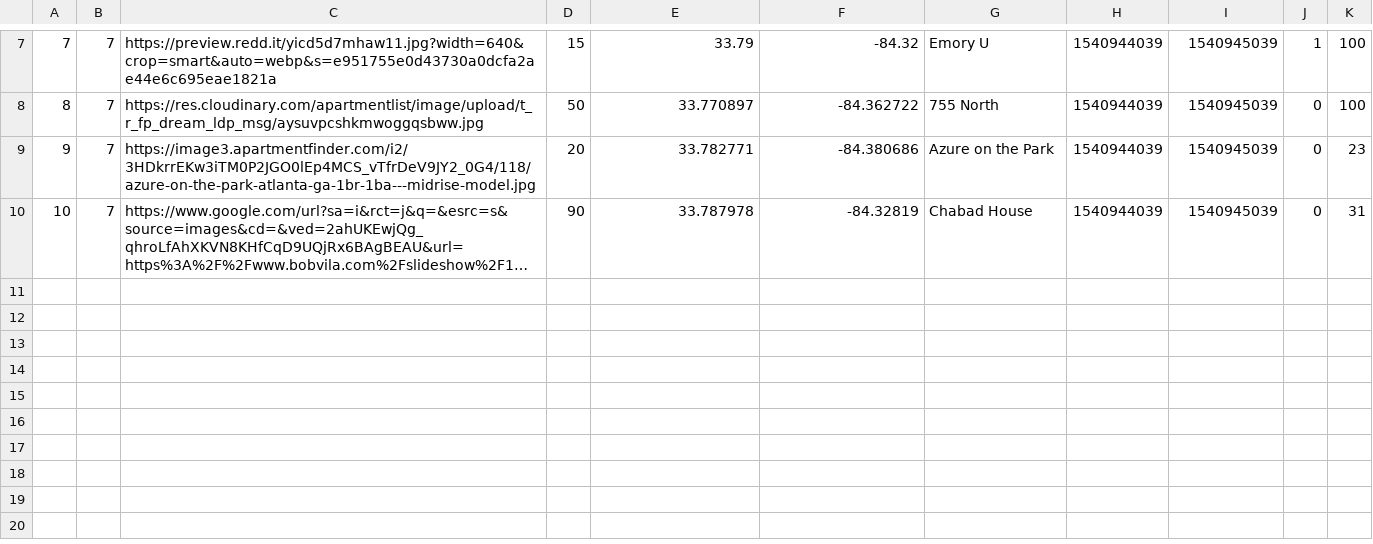
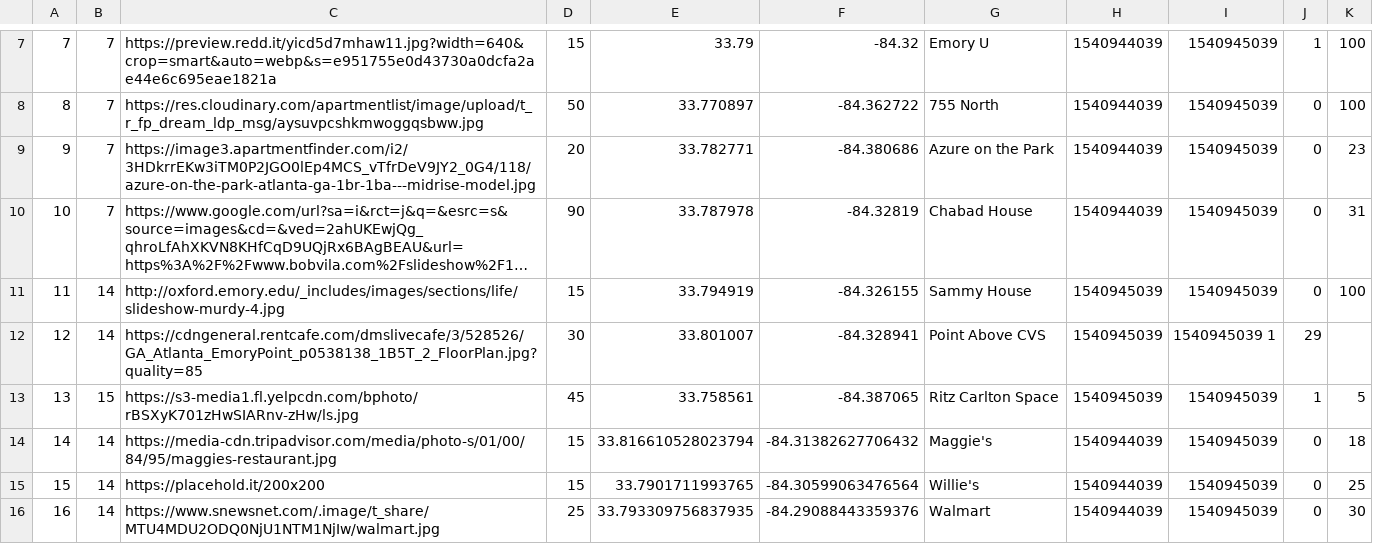
Before and after one commit to cloudrecordsforhomies/crh-frontend, a CSV file: db/bookings.csv, drawn as a sheet; only a part is shown, gaps mark what is left out; long unchanged cells end in …; the diff names each change by its address in the sheet, - before the commit and + after, or states it on an @@ line.

```diff
--- a/db/bookings.csv
+++ b/db/bookings.csv
+row 11: 11 | 14 | http://oxford.emory.edu/_includes/images/sections/life/slideshow-murdy-4.jpg | 15 | 33.794919 | -84.326155 | Sammy House | 1540945039 | 1540945039 | 0 | 100
+row 12: 12 | 14 | https://cdngeneral.rentcafe.com/dmslivecafe/3/528526/GA_Atlanta_EmoryPoint_p0538138_1B5T_2_FloorPlan.jpg?quality=85 | 30 | 33.801007 | -84.328941 | Point Above CVS | 1540945039 | 1540945039 1 | 29
+row 13: 13 | 15 | https://s3-media1.fl.yelpcdn.com/bphoto/rBSXyK701zHwSIARnv-zHw/ls.jpg | 45 | 33.758561 | -84.387065 | Ritz Carlton Space | 1540945039 | 1540945039 | 1 | 5
+row 14: 14 | 14 | https://media-cdn.tripadvisor.com/media/photo-s/01/00/84/95/maggies-restaurant.jpg | 15 | 33.816610528023794 | -84.31382627706432 | Maggie's | 1540944039 | 1540945039 | 0 | 18
+row 15: 15 | 14 | https://placehold.it/200x200 | 15 | 33.7901711993765 | -84.30599063476564 | Willie's | 1540944039 | 1540945039 | 0 | 25
+row 16: 16 | 14 | https://www.snewsnet.com/.image/t_share/MTU4MDU2ODQ0NjU1NTM1NjIw/walmart.jpg | 25 | 33.793309756837935 | -84.29088443359376 | Walmart | 1540944039 | 1540945039 | 0 | 30
```
Also changed, not shown: 14 other files.
